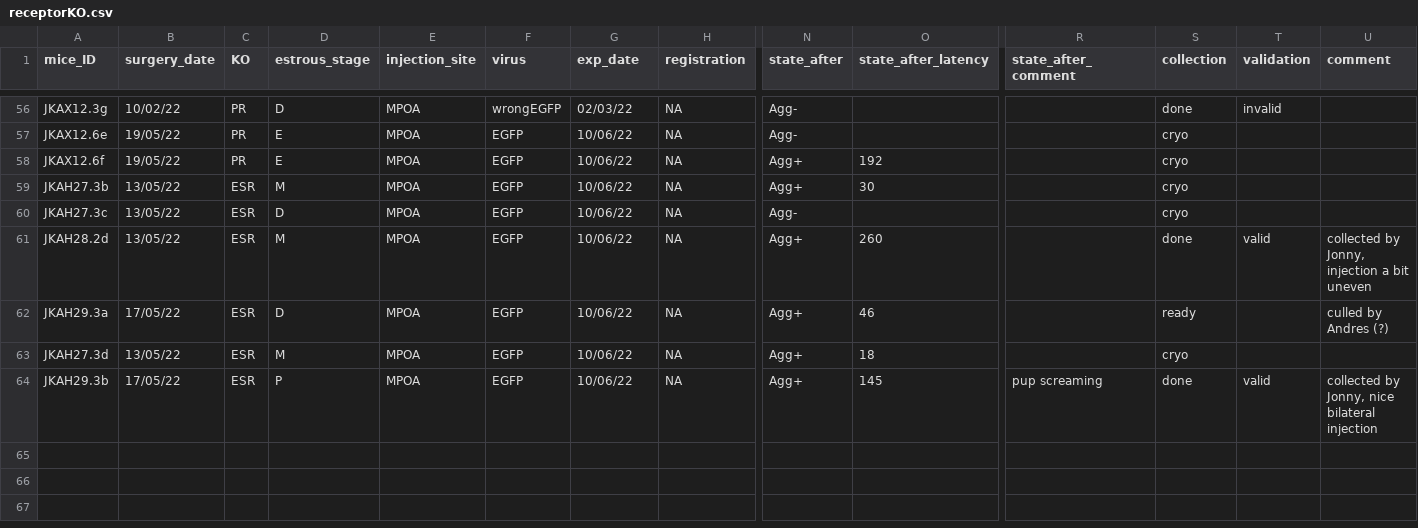
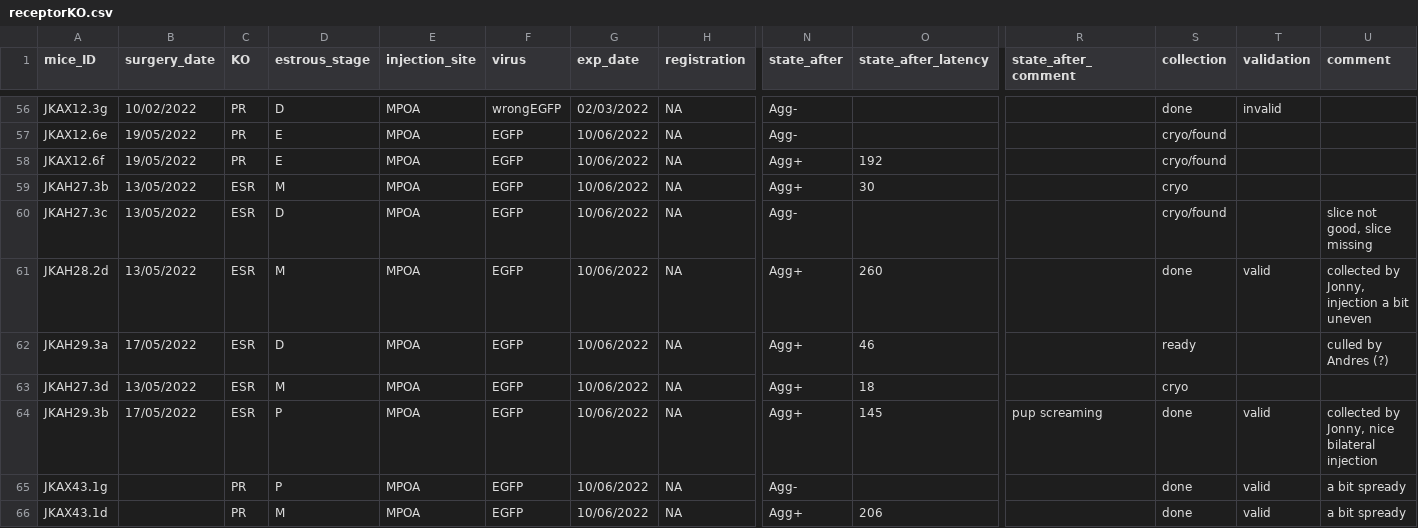
Before and after one commit to FrancisCrickInstitute/negative_parental_switch, a CSV file: NPW_hormone/receptor_KO/receptorKO.csv, drawn as a sheet; only a part is shown, gaps mark what is left out; rows hold the shown columns only; the diff covers the shown part only; the diff names each change by its address in the sheet, - before the commit and + after, or states it on an @@ line.

```diff
--- a/NPW_hormone/receptor_KO/receptorKO.csv
+++ b/NPW_hormone/receptor_KO/receptorKO.csv
-B56 (surgery_date): 10/02/22
+B56 (surgery_date): 10/02/2022
-G56 (exp_date): 02/03/22
+G56 (exp_date): 02/03/2022
-B57:B58 (surgery_date): 19/05/22
+B57:B58 (surgery_date): 19/05/2022
-G57:G64 (exp_date): 10/06/22
+G57:G64 (exp_date): 10/06/2022
-S57:S58 (collection): cryo
+S57:S58 (collection): cryo/found
-B59:B61 (surgery_date): 13/05/22
+B59:B61 (surgery_date): 13/05/2022
-S60 (collection): cryo
+S60 (collection): cryo/found
-U60 (comment): (empty)
+U60 (comment): slice not good, slice missing
-B62 (surgery_date): 17/05/22
+B62 (surgery_date): 17/05/2022
-B63 (surgery_date): 13/05/22
+B63 (surgery_date): 13/05/2022
-B64 (surgery_date): 17/05/22
+B64 (surgery_date): 17/05/2022
+row 65: JKAX43.1g |  | PR | P | MPOA | EGFP | 10/06/2022 | NA | Agg- |  |  | done | valid | a bit spready
+row 66: JKAX43.1d |  | PR | M | MPOA | EGFP | 10/06/2022 | NA | Agg+ | 206 |  | done | valid | a bit spready
```
Also changed, not shown: 111 edited cells elsewhere in this file, NPS_behaviour_analysis/negative_parental_switch_summary.csv, NPW_manipulation/optogenetic_validation.csv, 46 other files.
